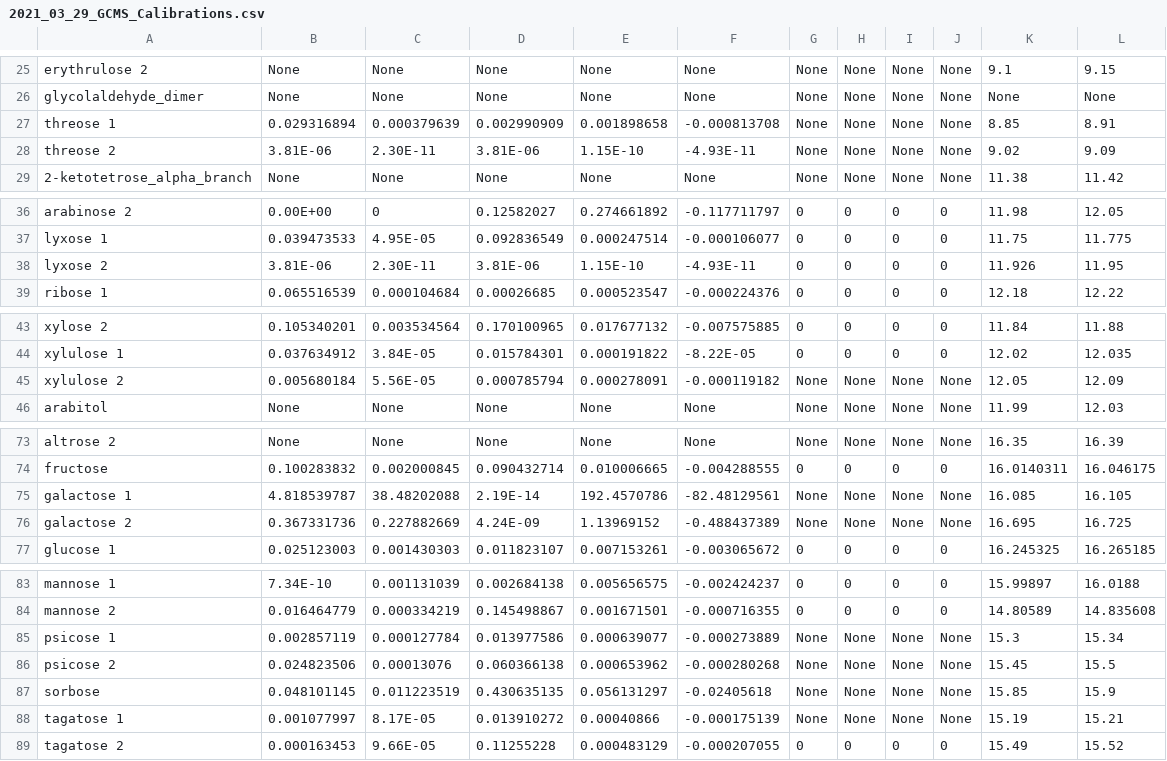
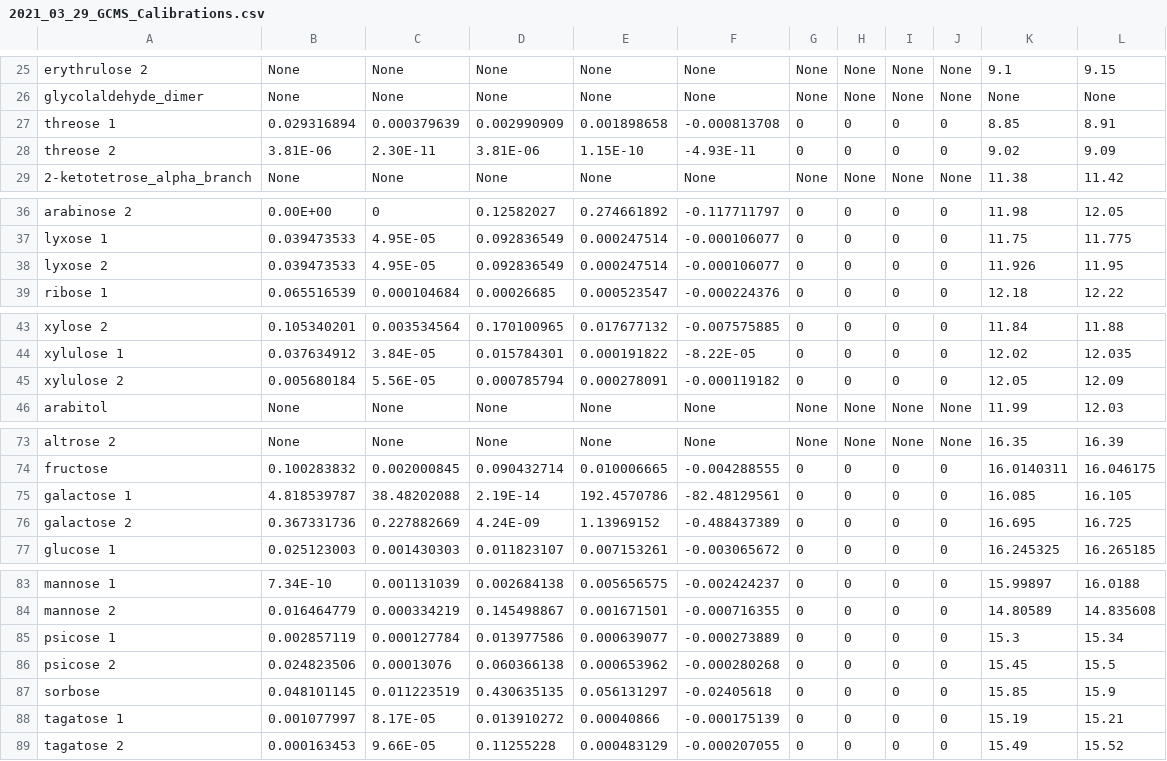
Before and after one commit to Will-Robin/ChromProcess, a CSV file: Scripts/2021_03_29_GCMS_Calibrations.csv, drawn as a sheet; only a part is shown, gaps mark what is left out.

Commit message:
Removed 'None' entries in rows for calibrated compounds.

```diff
--- a/Scripts/2021_03_29_GCMS_Calibrations.csv
+++ b/Scripts/2021_03_29_GCMS_Calibrations.csv
@@ -26,4 +26,4 @@ erythrulose 2,None,None,None,None,None,None,None,None,None,9.1,9.15
 glycolaldehyde_dimer,None,None,None,None,None,None,None,None,None,None,None
-threose 1,0.029316894,0.000379639,0.002990909,0.001898658,-0.000813708,None,None,None,None,8.85,8.91
-threose 2,3.81E-06,2.30E-11,3.81E-06,1.15E-10,-4.93E-11,None,None,None,None,9.02,9.09
+threose 1,0.029316894,0.000379639,0.002990909,0.001898658,-0.000813708,0,0,0,0,8.85,8.91
+threose 2,3.81E-06,2.30E-11,3.81E-06,1.15E-10,-4.93E-11,0,0,0,0,9.02,9.09
 2-ketotetrose_alpha_branch,None,None,None,None,None,None,None,None,None,11.38,11.42
@@ -37,3 +37,3 @@ arabinose 2,0.00E+00,0,0.12582027,0.274661892,-0.117711797,0,0,0,0,11.98,12.05
 lyxose 1,0.039473533,4.95E-05,0.092836549,0.000247514,-0.000106077,0,0,0,0,11.75,11.775
-lyxose 2,3.81E-06,2.30E-11,3.81E-06,1.15E-10,-4.93E-11,0,0,0,0,11.926,11.95
+lyxose 2,0.039473533,4.95E-05,0.092836549,0.000247514,-0.000106077,0,0,0,0,11.926,11.95
 ribose 1,0.065516539,0.000104684,0.00026685,0.000523547,-0.000224376,0,0,0,0,12.18,12.22
@@ -44,3 +44,3 @@ xylose 2,0.105340201,0.003534564,0.170100965,0.017677132,-0.007575885,0,0,0,0,11
 xylulose 1,0.037634912,3.84E-05,0.015784301,0.000191822,-8.22E-05,0,0,0,0,12.02,12.035
-xylulose 2,0.005680184,5.56E-05,0.000785794,0.000278091,-0.000119182,None,None,None,None,12.05,12.09
+xylulose 2,0.005680184,5.56E-05,0.000785794,0.000278091,-0.000119182,0,0,0,0,12.05,12.09
 arabitol,None,None,None,None,None,None,None,None,None,11.99,12.03
@@ -74,4 +74,4 @@ altrose 2,None,None,None,None,None,None,None,None,None,16.35,16.39
 fructose,0.100283832,0.002000845,0.090432714,0.010006665,-0.004288555,0,0,0,0,16.0140311,16.046175
-galactose 1,4.818539787,38.48202088,2.19E-14,192.4570786,-82.48129561,None,None,None,None,16.085,16.105
-galactose 2,0.367331736,0.227882669,4.24E-09,1.13969152,-0.488437389,None,None,None,None,16.695,16.725
+galactose 1,4.818539787,38.48202088,2.19E-14,192.4570786,-82.48129561,0,0,0,0,16.085,16.105
+galactose 2,0.367331736,0.227882669,4.24E-09,1.13969152,-0.488437389,0,0,0,0,16.695,16.725
 glucose 1,0.025123003,0.001430303,0.011823107,0.007153261,-0.003065672,0,0,0,0,16.245325,16.265185
@@ -84,6 +84,6 @@ mannose 1,7.34E-10,0.001131039,0.002684138,0.005656575,-0.002424237,0,0,0,0,15.9
 mannose 2,0.016464779,0.000334219,0.145498867,0.001671501,-0.000716355,0,0,0,0,14.80589,14.835608
-psicose 1,0.002857119,0.000127784,0.013977586,0.000639077,-0.000273889,None,None,None,None,15.3,15.34
-psicose 2,0.024823506,0.00013076,0.060366138,0.000653962,-0.000280268,None,None,None,None,15.45,15.5
-sorbose,0.048101145,0.011223519,0.430635135,0.056131297,-0.02405618,None,None,None,None,15.85,15.9
-tagatose 1,0.001077997,8.17E-05,0.013910272,0.00040866,-0.000175139,None,None,None,None,15.19,15.21
+psicose 1,0.002857119,0.000127784,0.013977586,0.000639077,-0.000273889,0,0,0,0,15.3,15.34
+psicose 2,0.024823506,0.00013076,0.060366138,0.000653962,-0.000280268,0,0,0,0,15.45,15.5
+sorbose,0.048101145,0.011223519,0.430635135,0.056131297,-0.02405618,0,0,0,0,15.85,15.9
+tagatose 1,0.001077997,8.17E-05,0.013910272,0.00040866,-0.000175139,0,0,0,0,15.19,15.21
 tagatose 2,0.000163453,9.66E-05,0.11255228,0.000483129,-0.000207055,0,0,0,0,15.49,15.52
```
